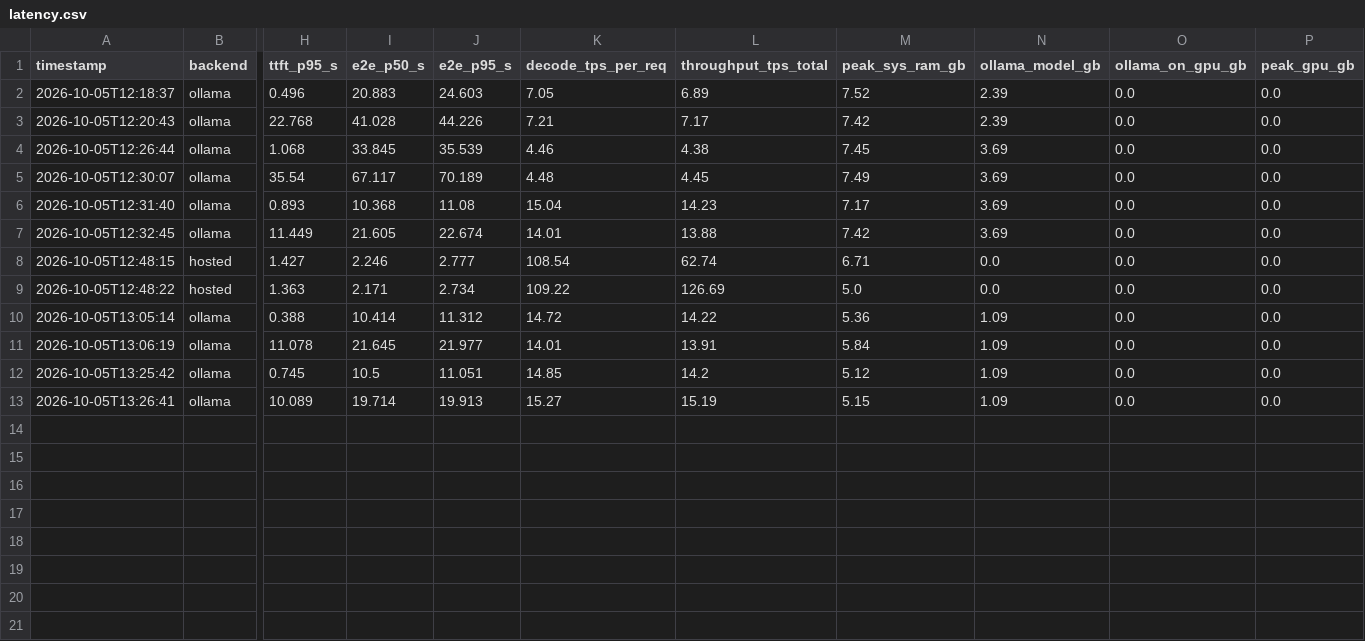
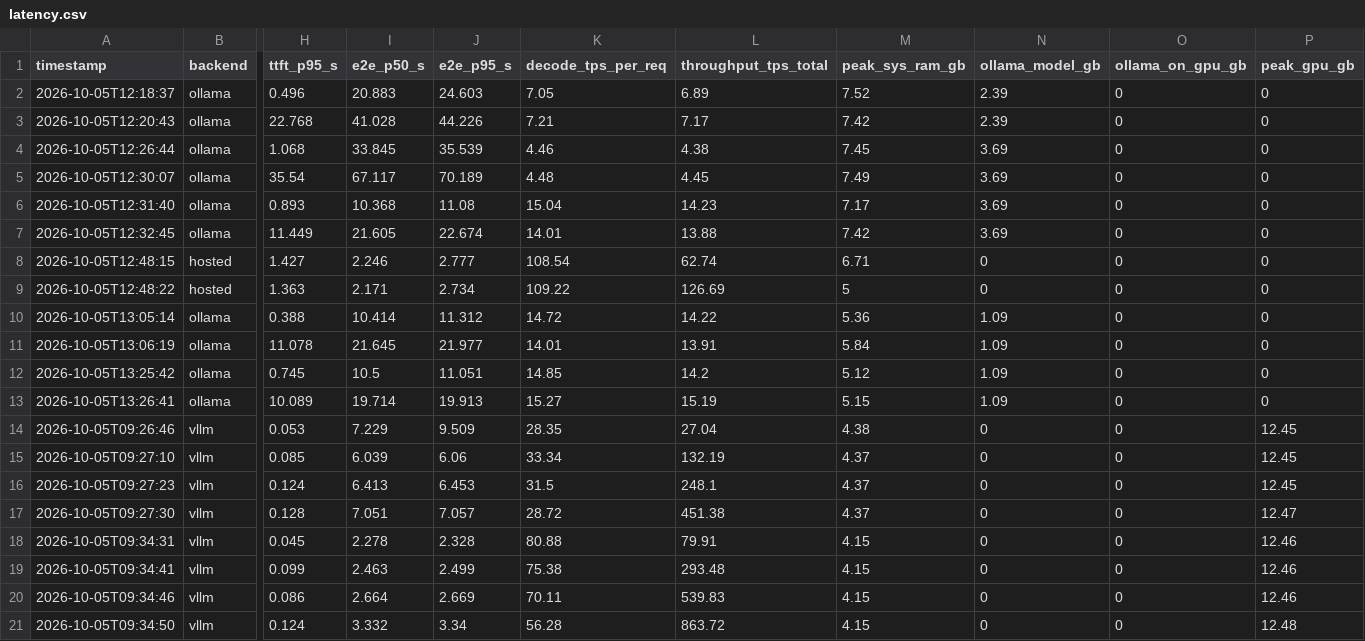
Before and after one commit to mandalika-sravani/local-llm, a CSV file: results/latency.csv, drawn as a sheet; only a part is shown, gaps mark what is left out; rows hold the shown columns only; the diff names each change by its address in the sheet, - before the commit and + after, or states it on an @@ line.

```diff
--- a/results/latency.csv
+++ b/results/latency.csv
-O2:O13 (ollama_on_gpu_gb): 0.0
+O2:O13 (ollama_on_gpu_gb): 0
-P2:P13 (peak_gpu_gb): 0.0
+P2:P13 (peak_gpu_gb): 0
-N8:N9 (ollama_model_gb): 0.0
+N8:N9 (ollama_model_gb): 0
-M9 (peak_sys_ram_gb): 5.0
+M9 (peak_sys_ram_gb): 5
+row 14: 2026-10-05T09:26:46 | vllm | 0.053 | 7.229 | 9.509 | 28.35 | 27.04 | 4.38 | 0 | 0 | 12.45
+row 15: 2026-10-05T09:27:10 | vllm | 0.085 | 6.039 | 6.06 | 33.34 | 132.19 | 4.37 | 0 | 0 | 12.45
+row 16: 2026-10-05T09:27:23 | vllm | 0.124 | 6.413 | 6.453 | 31.5 | 248.1 | 4.37 | 0 | 0 | 12.45
+row 17: 2026-10-05T09:27:30 | vllm | 0.128 | 7.051 | 7.057 | 28.72 | 451.38 | 4.37 | 0 | 0 | 12.47
+row 18: 2026-10-05T09:34:31 | vllm | 0.045 | 2.278 | 2.328 | 80.88 | 79.91 | 4.15 | 0 | 0 | 12.46
+row 19: 2026-10-05T09:34:41 | vllm | 0.099 | 2.463 | 2.499 | 75.38 | 293.48 | 4.15 | 0 | 0 | 12.46
+row 20: 2026-10-05T09:34:46 | vllm | 0.086 | 2.664 | 2.669 | 70.11 | 539.83 | 4.15 | 0 | 0 | 12.46
+row 21: 2026-10-05T09:34:50 | vllm | 0.124 | 3.332 | 3.34 | 56.28 | 863.72 | 4.15 | 0 | 0 | 12.48
```
Also changed, not shown: 4 other files.
